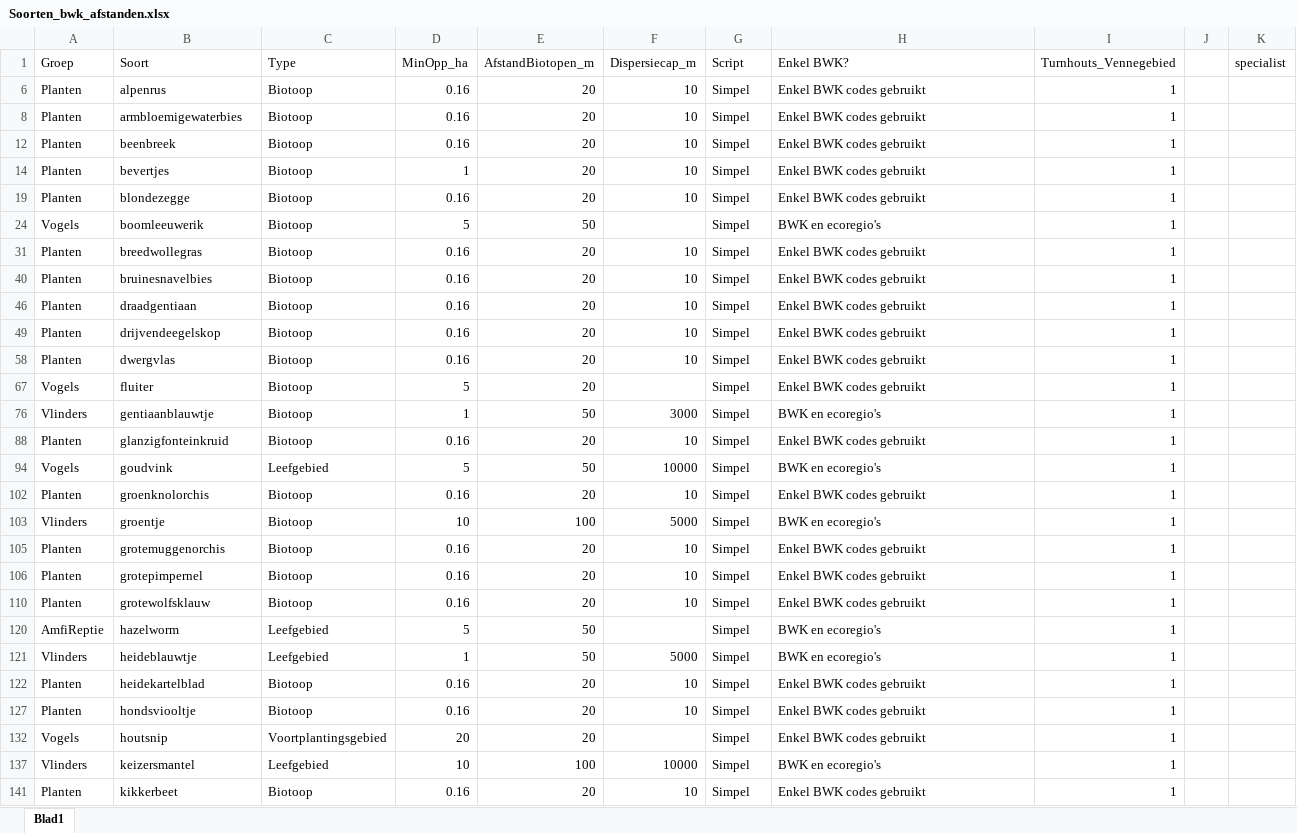
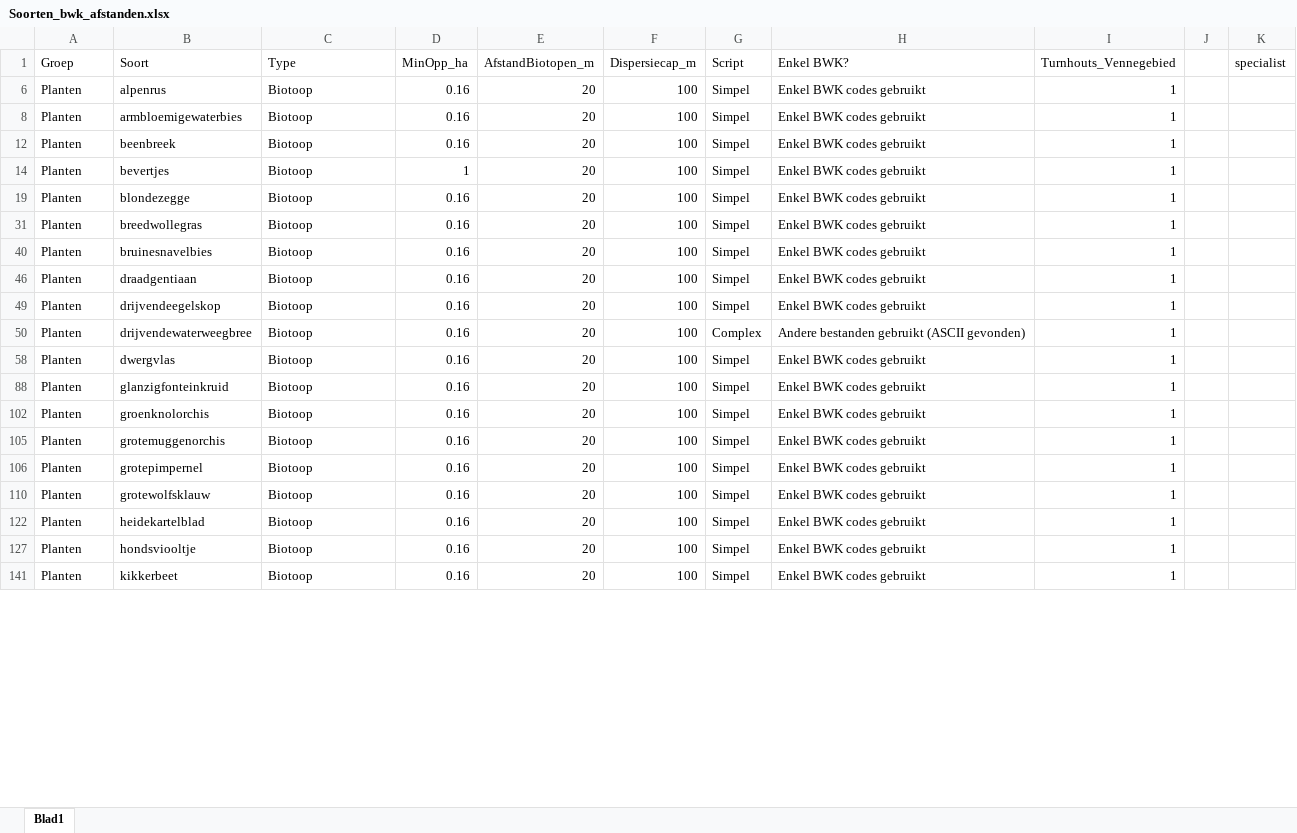
Before and after one commit to inbo/arpl, an Excel workbook: data/input/Excel_files/Soorten_bwk_afstanden.xlsx, sheet Blad1, drawn as a sheet; only a part is shown; values as stored, in another font and other column widths than the file's, no borders; conditional formats not drawn; removed rows and columns are numbered as before the commit, all else as after; the diff covers the shown part only; the diff names each change by its address in the sheet, - before the commit and + after, or states it on an @@ line.

```diff
--- a/data/input/Excel_files/Soorten_bwk_afstanden.xlsx (sheet Blad1)
+++ b/data/input/Excel_files/Soorten_bwk_afstanden.xlsx (sheet Blad1)
-F6 (Dispersiecap_m): 10
+F6 (Dispersiecap_m): 100
-F8 (Dispersiecap_m): 10
+F8 (Dispersiecap_m): 100
-F12 (Dispersiecap_m): 10
+F12 (Dispersiecap_m): 100
-F14 (Dispersiecap_m): 10
+F14 (Dispersiecap_m): 100
-F19 (Dispersiecap_m): 10
+F19 (Dispersiecap_m): 100
@@ row 24 hidden: Vogels | boomleeuwerik | Biotoop | 5 | 50 |  | Simpel | BWK en ecoregio's | 1 @@
-F31 (Dispersiecap_m): 10
+F31 (Dispersiecap_m): 100
-F40 (Dispersiecap_m): 10
+F40 (Dispersiecap_m): 100
-F46 (Dispersiecap_m): 10
+F46 (Dispersiecap_m): 100
-F49 (Dispersiecap_m): 10
+F49 (Dispersiecap_m): 100
+row 50: Planten | drijvendewaterweegbree | Biotoop | 0.16 | 20 | 100 | Complex | Andere bestanden gebruikt (ASCII gevonden) | 1
-F58 (Dispersiecap_m): 10
+F58 (Dispersiecap_m): 100
@@ row 67 hidden: Vogels | fluiter | Biotoop | 5 | 20 |  | Simpel | Enkel BWK codes gebruikt | 1 @@
@@ row 76 hidden: Vlinders | gentiaanblauwtje | Biotoop | 1 | 50 | 3000 | Simpel | BWK en ecoregio's | 1 @@
-F88 (Dispersiecap_m): 10
+F88 (Dispersiecap_m): 100
@@ row 94 hidden: Vogels | goudvink | Leefgebied | 5 | 50 | 10000 | Simpel | BWK en ecoregio's | 1 @@
-F102 (Dispersiecap_m): 10
+F102 (Dispersiecap_m): 100
@@ row 103 hidden: Vlinders | groentje | Biotoop | 10 | 100 | 5000 | Simpel | BWK en ecoregio's | 1 @@
-F105:F106 (Dispersiecap_m): 10
+F105:F106 (Dispersiecap_m): 100
-F110 (Dispersiecap_m): 10
+F110 (Dispersiecap_m): 100
@@ row 120 hidden: AmfiReptie | hazelworm | Leefgebied | 5 | 50 |  | Simpel | BWK en ecoregio's | 1 @@
@@ row 121 hidden: Vlinders | heideblauwtje | Leefgebied | 1 | 50 | 5000 | Simpel | BWK en ecoregio's | 1 @@
-F122 (Dispersiecap_m): 10
+F122 (Dispersiecap_m): 100
-F127 (Dispersiecap_m): 10
+F127 (Dispersiecap_m): 100
@@ row 132 hidden: Vogels | houtsnip | Voortplantingsgebied | 20 | 20 |  | Simpel | Enkel BWK codes gebruikt | 1 @@
@@ row 137 hidden: Vlinders | keizersmantel | Leefgebied | 10 | 100 | 10000 | Simpel | BWK en ecoregio's | 1 @@
-F141 (Dispersiecap_m): 10
+F141 (Dispersiecap_m): 100
```
Also changed, not shown: 6 hidden or unhidden rows and 32 edited cells elsewhere in this sheet, data/input/Excel_files/Soortenlijst_Maatwerkgebieden.xlsx, 31 other files.
